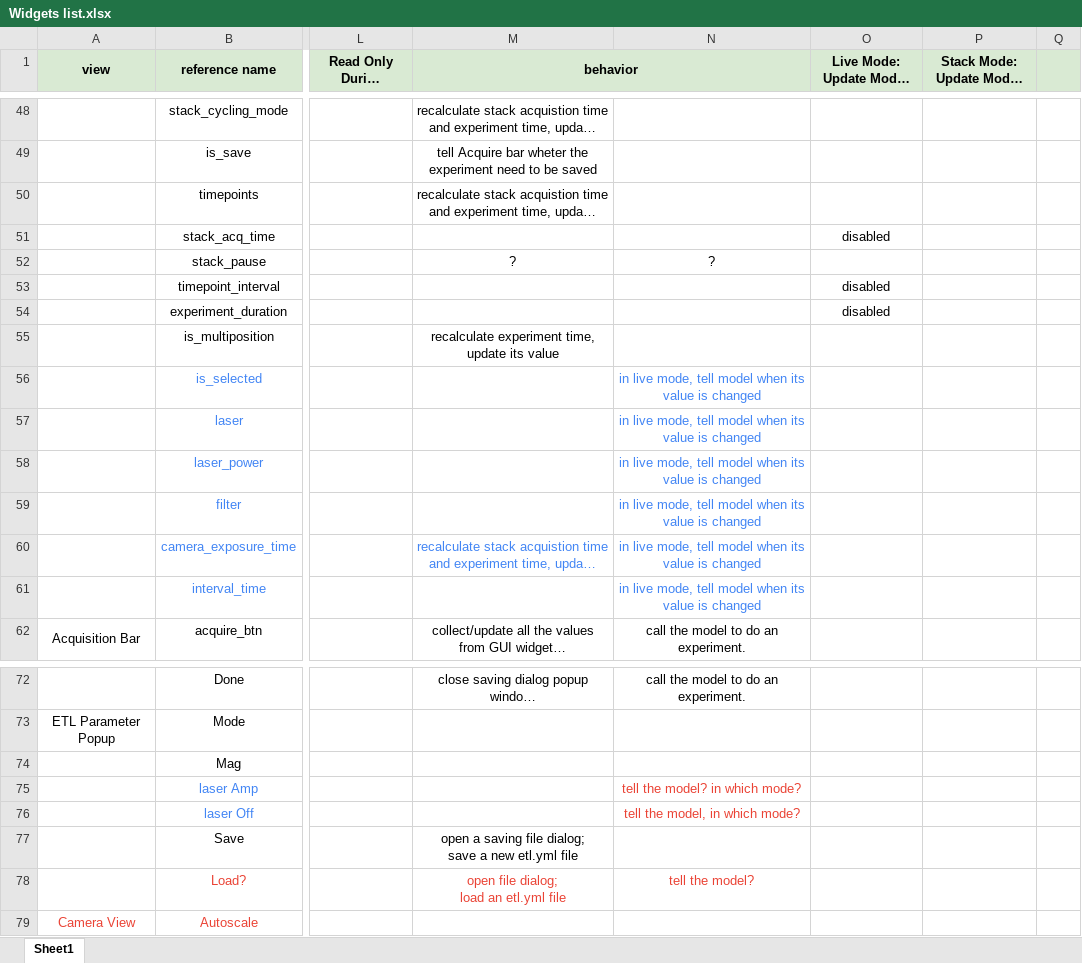
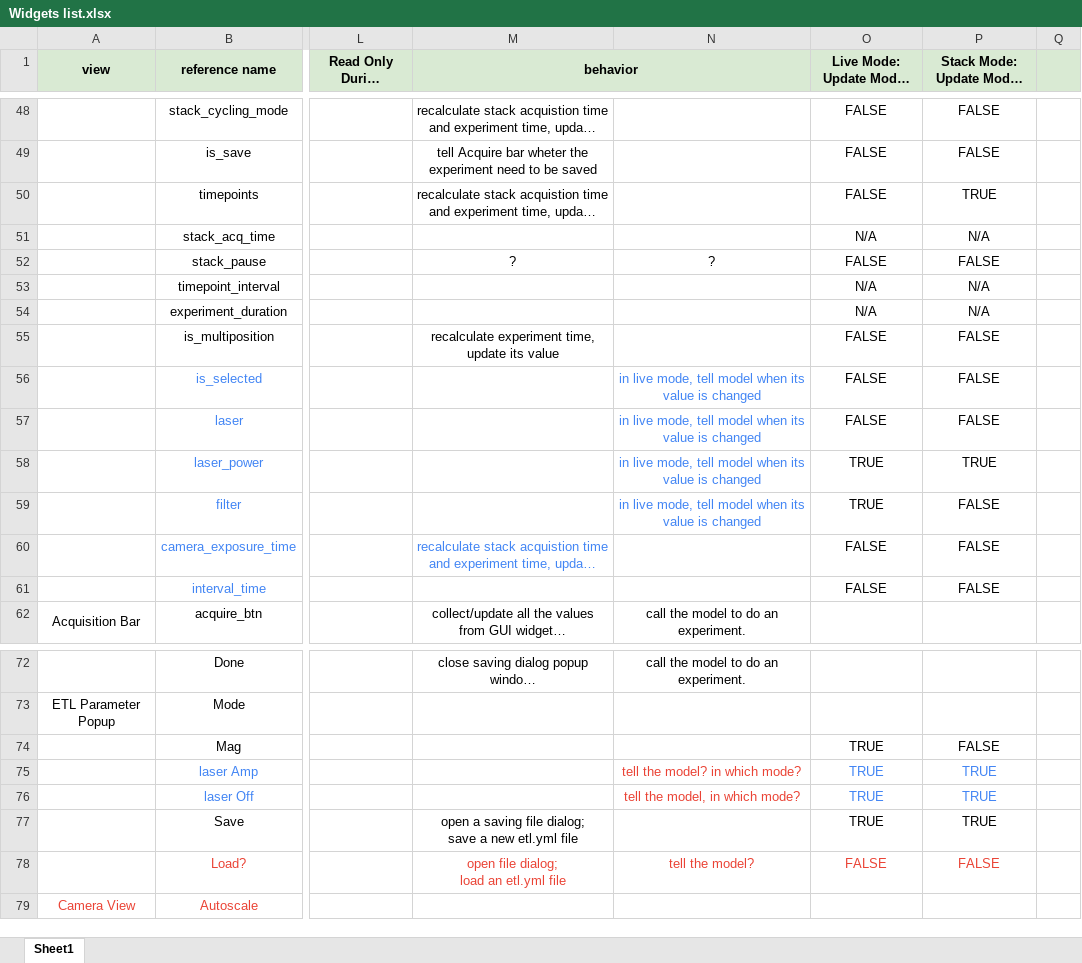
Before and after one commit to TheDeanLab/navigate, an Excel workbook: design/Widgets list.xlsx, sheet Sheet1, drawn as a sheet; only a part is shown, gaps mark what is left out; long unchanged cells end in …; values as stored, in another font and other column widths than the file's, no borders; the diff covers the shown part only; the diff names each change by its address in the sheet, - before the commit and + after, or states it on an @@ line.

```diff
--- a/design/Widgets list.xlsx (sheet Sheet1)
+++ b/design/Widgets list.xlsx (sheet Sheet1)
-O48:O50: (empty)
+O48:O50: FALSE
-P48:P49: (empty)
+P48:P49: FALSE
-P50: (empty)
+P50: TRUE
-O51: disabled
+O51: N/A
-P51: (empty)
+P51: N/A
-O52: (empty)
+O52: FALSE
-P52: (empty)
+P52: FALSE
-O53:O54: disabled
+O53:O54: N/A
-P53:P54: (empty)
+P53:P54: N/A
-O55:O57: (empty)
+O55:O57: FALSE
-P55:P57: (empty)
+P55:P57: FALSE
-O58:O59: (empty)
+O58:O59: TRUE
-P58: (empty)
+P58: TRUE
-P59:P61: (empty)
+P59:P61: FALSE
-N60:N61: in live mode, tell model when its value is changed
+N60:N61: (empty)
-O60:O61: (empty)
+O60:O61: FALSE
-O74:O77: (empty)
+O74:O77: TRUE
-P74: (empty)
+P74: FALSE
-P75:P77: (empty)
+P75:P77: TRUE
-O78: (empty)
+O78: FALSE
-P78: (empty)
+P78: FALSE
```
Also changed, not shown: 109 edited cells elsewhere in this sheet, 8 other files.
